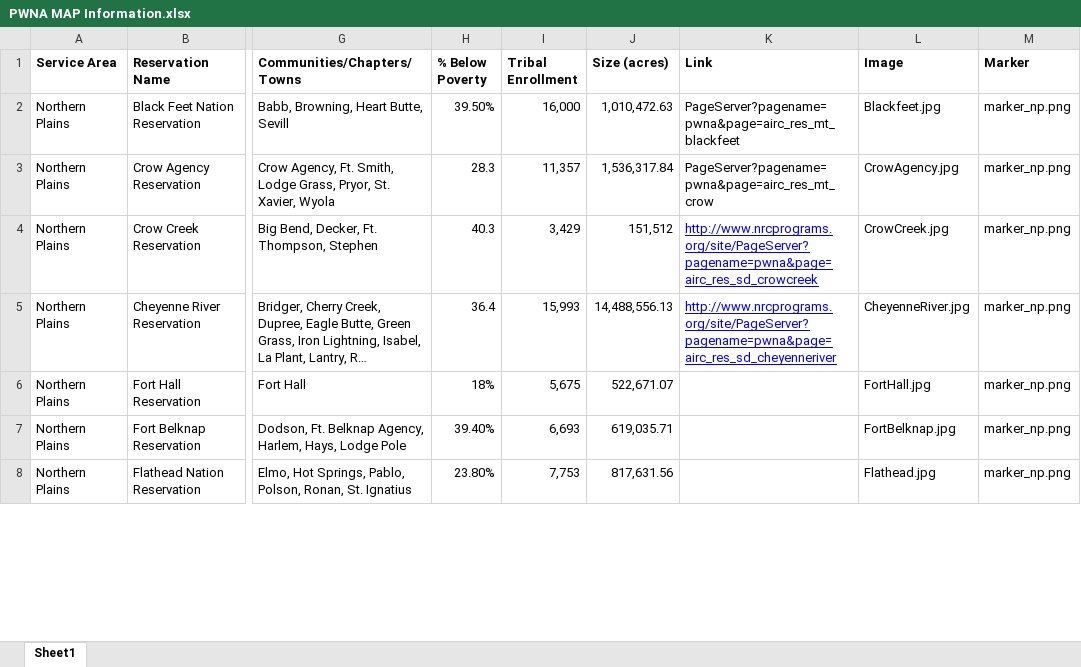
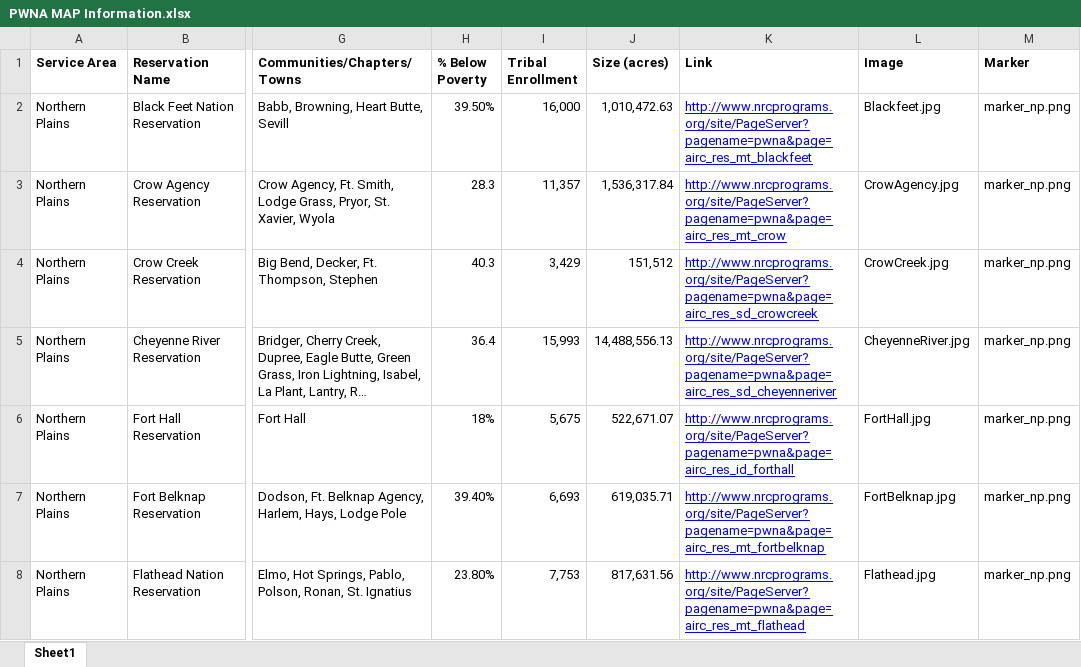
Before and after one commit to romanyrefaat/pwna, an Excel workbook: assets/js/map/PWNA MAP Information.xlsx, sheet Sheet1, drawn as a sheet; only a part is shown, gaps mark what is left out; long unchanged cells end in …; values as stored, in another font and other column widths than the file's, no borders; charts and pictures not drawn; the diff covers the shown part only; the diff names each change by its address in the sheet, - before the commit and + after, or states it on an @@ line.

```diff
--- a/assets/js/map/PWNA MAP Information.xlsx (sheet Sheet1)
+++ b/assets/js/map/PWNA MAP Information.xlsx (sheet Sheet1)
-K2 (Link): PageServer?pagename=pwna&page=airc_res_mt_blackfeet
+K2 (Link): http://www.nrcprograms.org/site/PageServer?pagename=pwna&page=airc_res_mt_blackfeet
@@ K2:K3 underline: off → on, text colour: black → #0000FF @@
-K3 (Link): PageServer?pagename=pwna&page=airc_res_mt_crow
+K3 (Link): http://www.nrcprograms.org/site/PageServer?pagename=pwna&page=airc_res_mt_crow
-K6 (Link): (empty)
+K6 (Link): http://www.nrcprograms.org/site/PageServer?pagename=pwna&page=airc_res_id_forthall
-K7 (Link): (empty)
+K7 (Link): http://www.nrcprograms.org/site/PageServer?pagename=pwna&page=airc_res_mt_fortbelknap
-K8 (Link): (empty)
+K8 (Link): http://www.nrcprograms.org/site/PageServer?pagename=pwna&page=airc_res_mt_flathead
```
Also changed, not shown: 1 added row and 49 edited cells elsewhere in this sheet, 6 other files.
